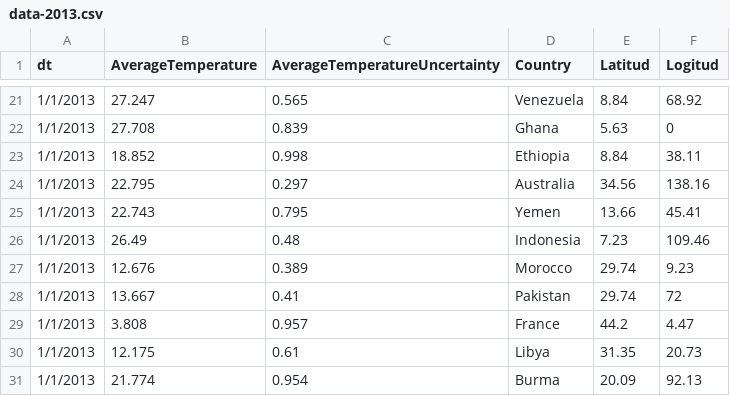
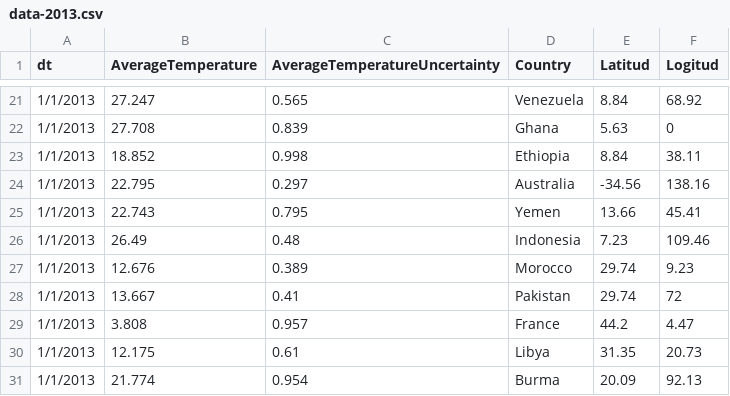
Before and after one commit to TrungDS10/Wuhan_Virus_Dashboard, a CSV file: data-2013.csv, drawn as a sheet; only a part is shown, gaps mark what is left out.

Commit message:
Update data-2013.csv

```diff
--- a/data-2013.csv
+++ b/data-2013.csv
@@ -23,3 +23,3 @@ dt,AverageTemperature,AverageTemperatureUncertainty,Country,Latitud,Logitud
 1/1/2013,18.852,0.998,Ethiopia,8.84,38.11
-1/1/2013,22.795,0.297,Australia,34.56,138.16
+1/1/2013,22.795,0.297,Australia,-34.56,138.16
 1/1/2013,22.743,0.795,Yemen,13.66,45.41
```
